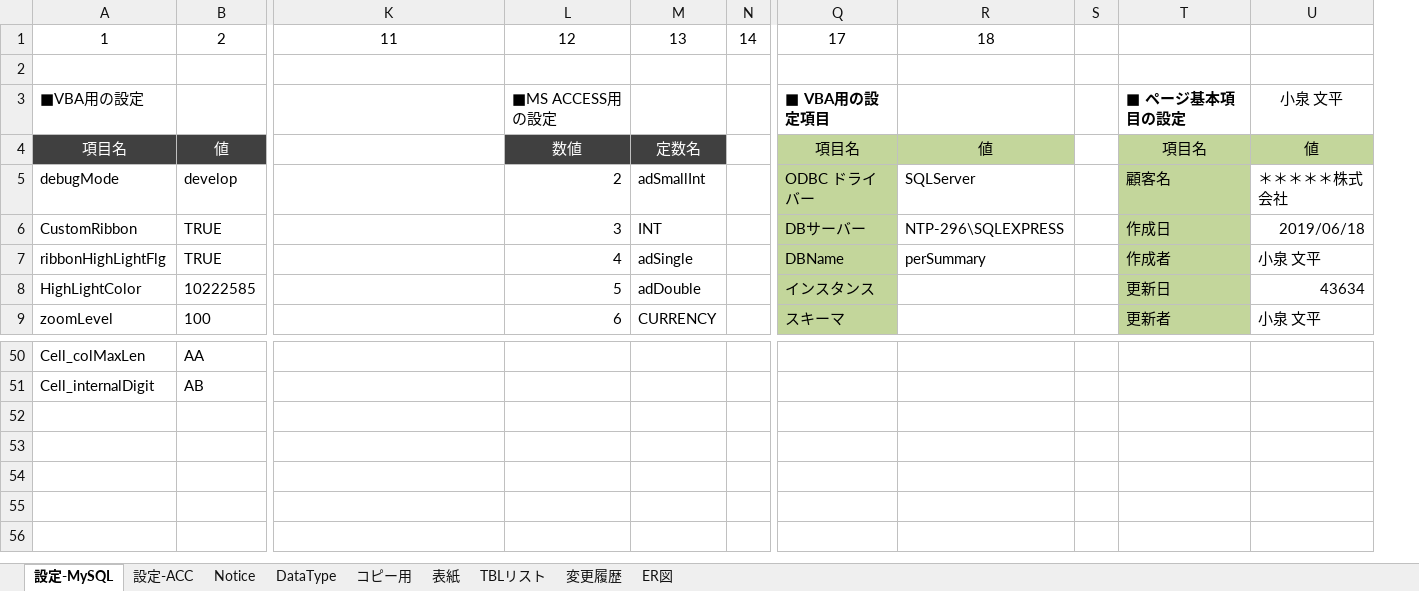
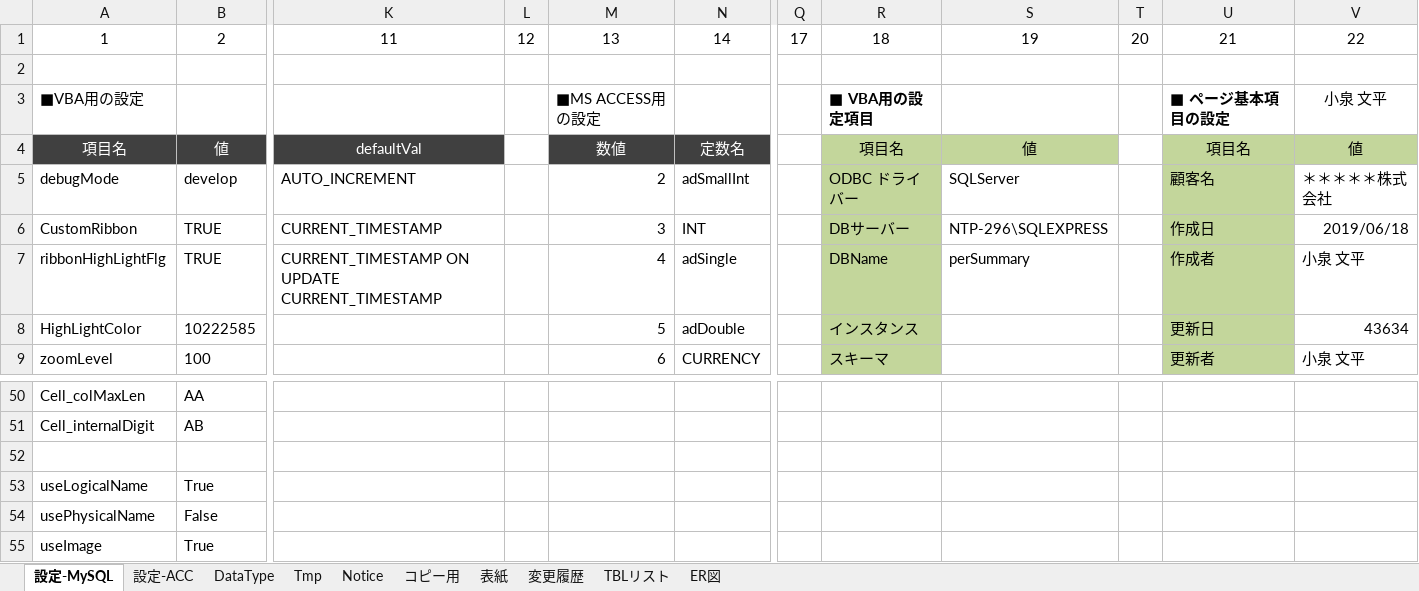
Before and after one commit to bkoizumi/Template, an Excel workbook: 11.設計書_DB【＊＊＊システム】.xlsm, sheet 設定-MySQL, drawn as a sheet; only a part is shown, gaps mark what is left out; values as stored, in another font and other column widths than the file's, no borders; charts and pictures not drawn; removed rows and columns are numbered as before the commit, all else as after; rows hold the shown columns only; the diff names each change by its address in the sheet, - before the commit and + after, or states it on an @@ line.

```diff
--- a/11.設計書_DB【＊＊＊システム】.xlsm (sheet 設定-MySQL)
+++ b/11.設計書_DB【＊＊＊システム】.xlsm (sheet 設定-MySQL)
+sheet tab: Tmp
@@ sheet tab order changed: 設定-MySQL | 設定-ACC | DataType | Tmp | Notice | コピー用 | 表紙 | 変更履歴 | TBLリスト | ER図 @@
+column L, row 1: 12
-column N, row 1: 14
+column Q, row 1: 17
-column S, empty
+column T, row 1: 20
-M1: 12
+M1: 13
-N1: 13
+N1: 14
-R1: 17
+R1: 18
-S1: 18
+S1: 19
-U1: (empty)
+U1: 21
-V1: (empty)
+V1: 22
-K4: (empty)
+K4: defaultVal
-K4 fill: none
+K4 fill: #404040
-K5: (empty)
+K5: AUTO_INCREMENT
-K6: (empty)
+K6: CURRENT_TIMESTAMP
-K7: (empty)
+K7: CURRENT_TIMESTAMP ON UPDATE CURRENT_TIMESTAMP
+row 52: (empty)
+row 53: useLogicalName | True
+row 54: usePhysicalName | False
+row 55: useImage | True
```
Also changed, not shown: sheet TBLリスト, sheet コピー用, formulas that keep their value, charts or pictures, 19 other files.
